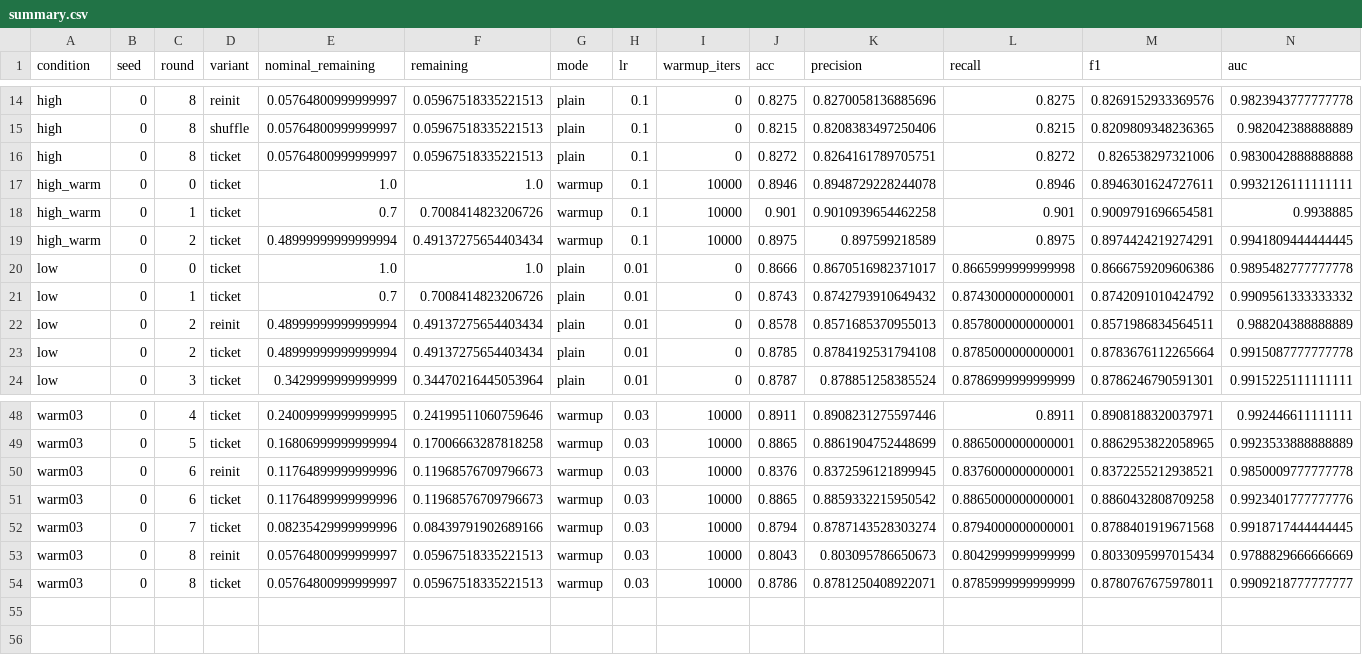
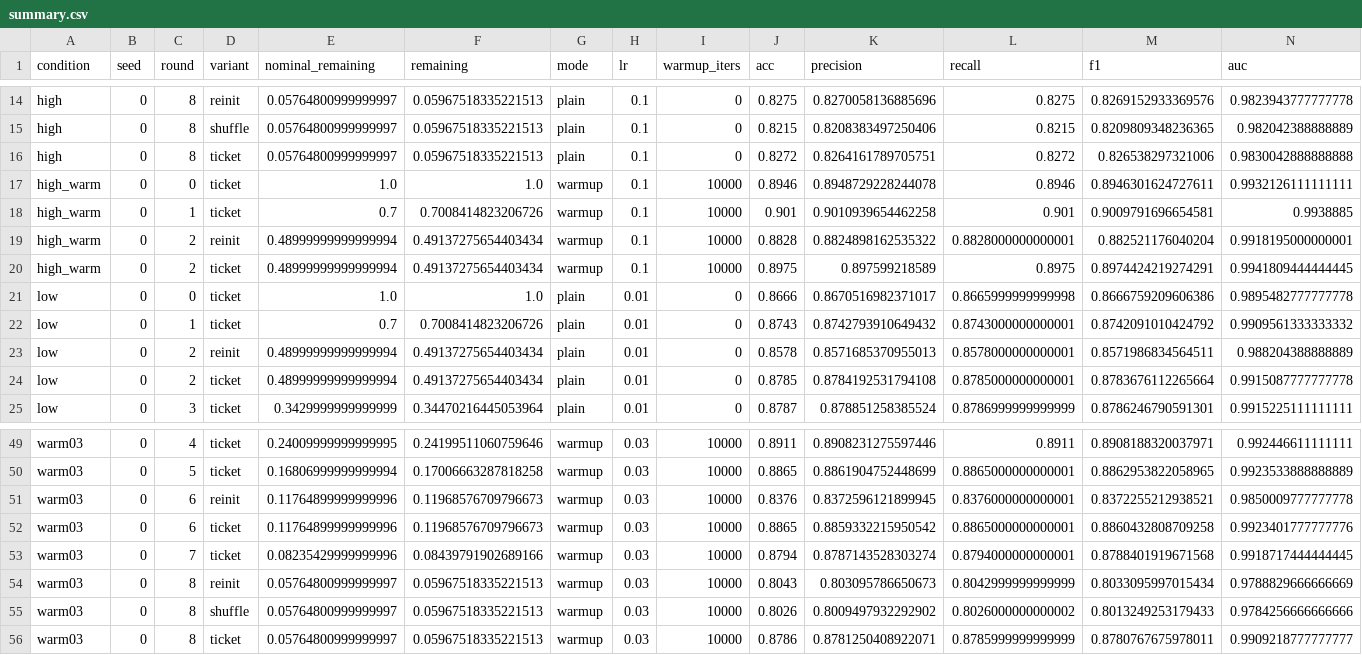
Before and after one commit to kneat2448/LTH-ML-final, a CSV file: results/summary.csv, drawn as a sheet; only a part is shown, gaps mark what is left out; rows hold the shown columns only; the diff names each change by its address in the sheet, - before the commit and + after, or states it on an @@ line.

```diff
--- a/results/summary.csv
+++ b/results/summary.csv
+row 19: high_warm | 0 | 2 | reinit | 0.48999999999999994 | 0.49137275654403434 | warmup | 0.1 | 10000 | 0.8828 | 0.8824898162535322 | 0.8828000000000001 | 0.882521176040204 | 0.9918195000000001
+row 55: warm03 | 0 | 8 | shuffle | 0.05764800999999997 | 0.05967518335221513 | warmup | 0.03 | 10000 | 0.8026 | 0.8009497932292902 | 0.8026000000000002 | 0.8013249253179433 | 0.9784256666666666
```
Also changed, not shown: results/compute_log.csv, results/ticket_advantage.csv, 4 other files.
